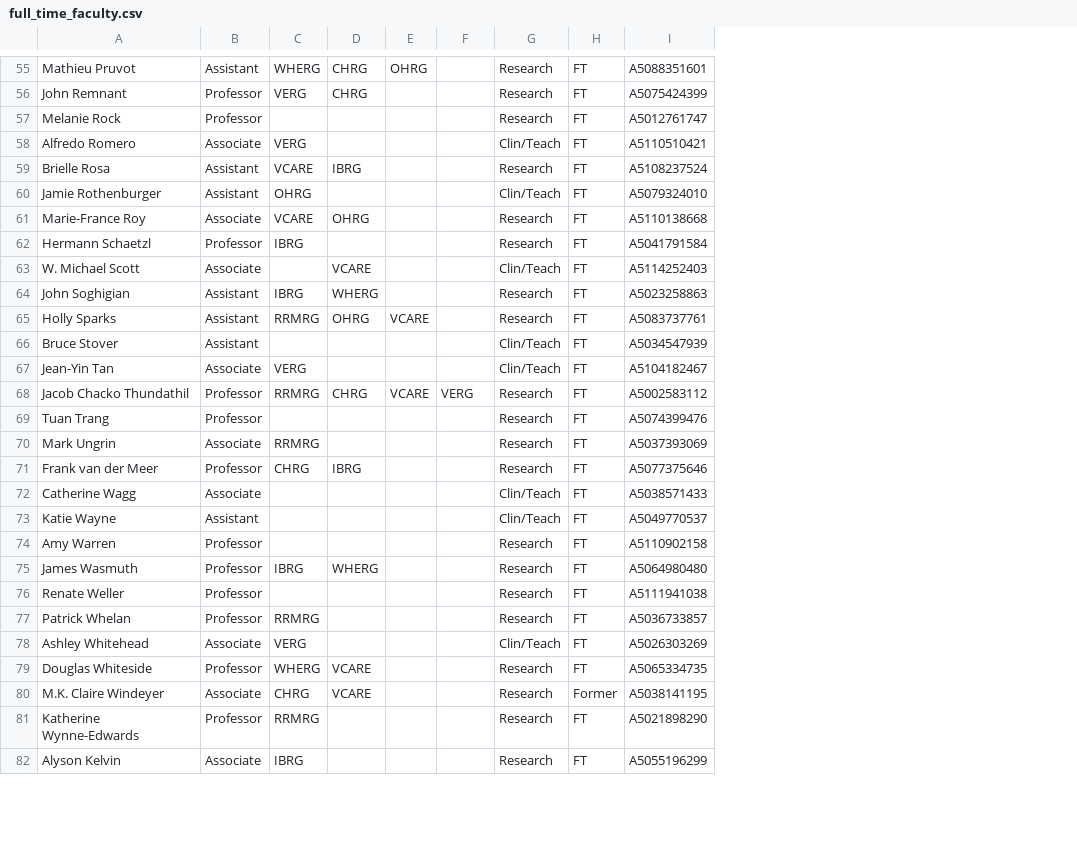
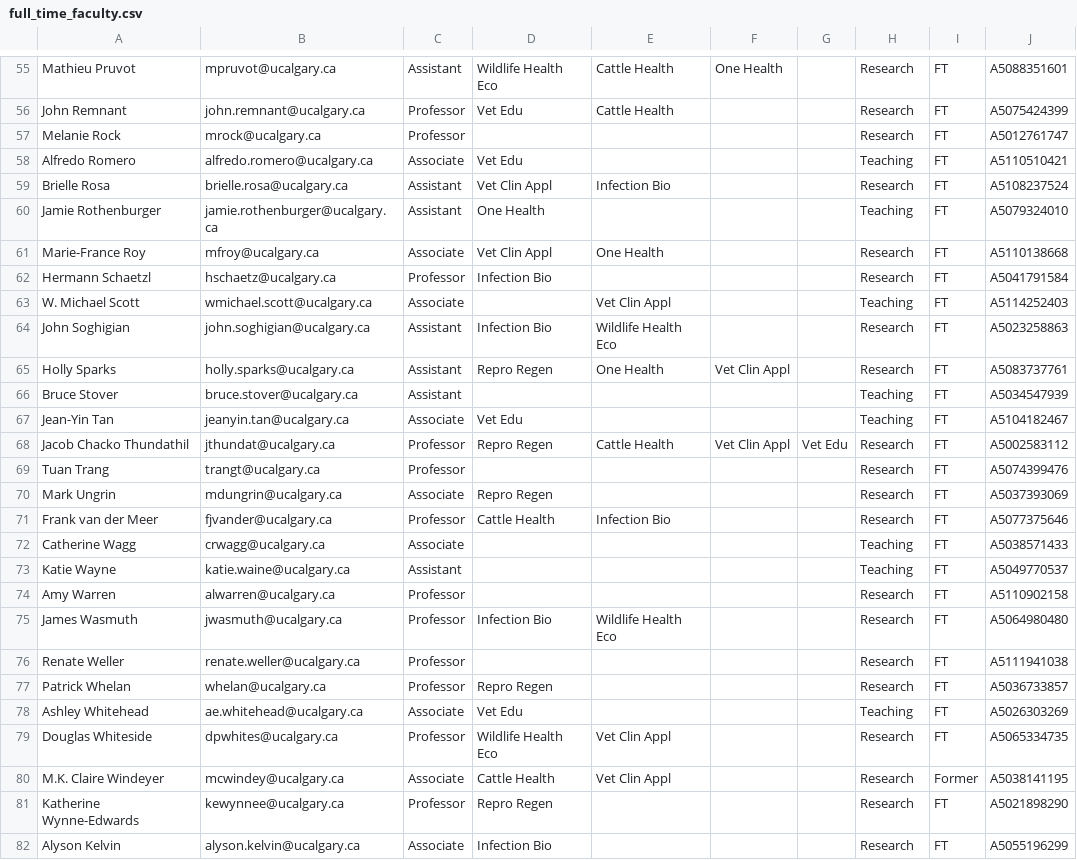
Before and after one commit to ResonanceResearch/WCVM_VetMic, a CSV file: data/full_time_faculty.csv, drawn as a sheet; only a part is shown, gaps mark what is left out; removed rows and columns are numbered as before the commit, all else as after; the diff covers the shown part only; the diff names each change by its address in the sheet, - before the commit and + after, or states it on an @@ line.

```diff
--- a/data/full_time_faculty.csv
+++ b/data/full_time_faculty.csv
+column B, rows 55-82: mpruvot@ucalgary.ca | john.remnant@ucalgary.ca | mrock@ucalgary.ca | alfredo.romero@ucalgary.ca | brielle.rosa@ucalgary.ca | jamie.rothenburger@ucalgary.ca | mfroy@ucalgary.ca | hschaetz@ucalgary.ca | wmichael.scott@ucalgary.ca | john.soghigian@ucalgary.ca | holly.sparks@ucalgary.ca | bruce.stover@ucalgary.ca | jeanyin.tan@ucalgary.ca | jthundat@ucalgary.ca | trangt@ucalgary.ca | mdungrin@ucalgary.ca | fjvander@ucalgary.ca | crwagg@ucalgary.ca | katie.waine@ucalgary.ca | alwarren@ucalgary.ca | jwasmuth@ucalgary.ca | renate.weller@ucalgary.ca | whelan@ucalgary.ca | ae.whitehead@ucalgary.ca | dpwhites@ucalgary.ca | mcwindey@ucalgary.ca | kewynnee@ucalgary.ca | alyson.kelvin@ucalgary.ca
-column C, rows 55-82: WHERG | VERG |  | VERG | VCARE | OHRG | VCARE | IBRG |  | IBRG | RRMRG |  | VERG | RRMRG |  | RRMRG | CHRG |  |  |  | IBRG |  | RRMRG | VERG | WHERG | CHRG | RRMRG | IBRG
-column D, rows 55-80: CHRG | CHRG |  |  | IBRG |  | OHRG |  | VCARE | WHERG | OHRG |  |  | CHRG |  |  | IBRG |  |  |  | WHERG |  |  |  | VCARE | VCARE
-column E, rows 55-68: OHRG |  |  |  |  |  |  |  |  |  | VCARE |  |  | VCARE
+column D, rows 55-82: Wildlife Health Eco | Vet Edu |  | Vet Edu | Vet Clin Appl | One Health | Vet Clin Appl | Infection Bio |  | Infection Bio | Repro Regen |  | Vet Edu | Repro Regen |  | Repro Regen | Cattle Health |  |  |  | Infection Bio |  | Repro Regen | Vet Edu | Wildlife Health Eco | Cattle Health | Repro Regen | Infection Bio
+column E, rows 55-80: Cattle Health | Cattle Health |  |  | Infection Bio |  | One Health |  | Vet Clin Appl | Wildlife Health Eco | One Health |  |  | Cattle Health |  |  | Infection Bio |  |  |  | Wildlife Health Eco |  |  |  | Vet Clin Appl | Vet Clin Appl
+column F, rows 55-68: One Health |  |  |  |  |  |  |  |  |  | Vet Clin Appl |  |  | Vet Clin Appl
-H58: Clin/Teach
+H58: Teaching
-H60: Clin/Teach
+H60: Teaching
-H63: Clin/Teach
+H63: Teaching
-H66:H67: Clin/Teach
+H66:H67: Teaching
-G68: VERG
+G68: Vet Edu
-H72:H73: Clin/Teach
+H72:H73: Teaching
-H78: Clin/Teach
+H78: Teaching
```
Also changed, not shown: 1 removed row and 18 edited cells elsewhere in this file.
